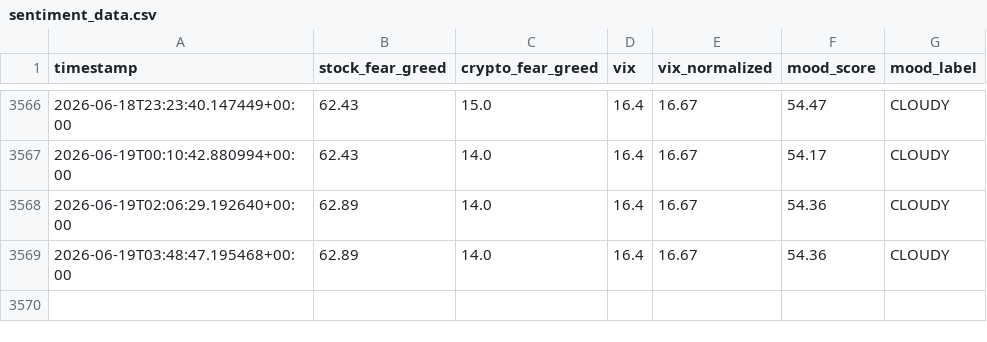
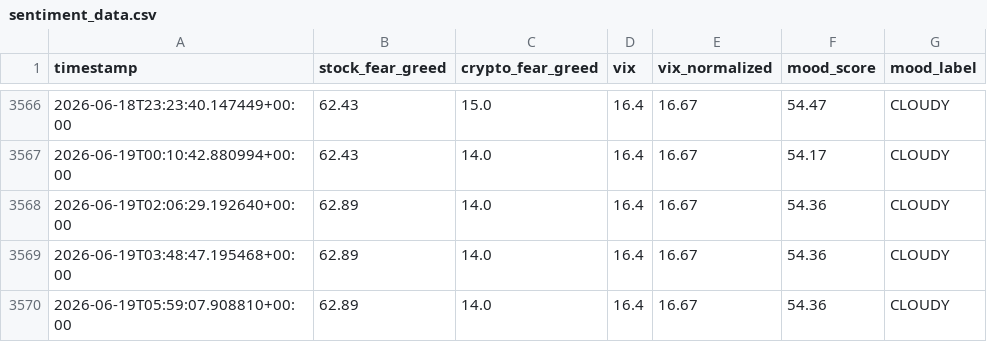
Before and after one commit to monarchcastle/Cloudy-Shiny, a CSV file: sentiment_data.csv, drawn as a sheet; only a part is shown, gaps mark what is left out; the diff names each change by its address in the sheet, - before the commit and + after, or states it on an @@ line.

```diff
--- a/sentiment_data.csv
+++ b/sentiment_data.csv
+row 3570: 2026-06-19T05:59:07.908810+00:00 | 62.89 | 14.0 | 16.4 | 16.67 | 54.36 | CLOUDY
```
Also changed, not shown: feed_health.csv, 1 other file.
